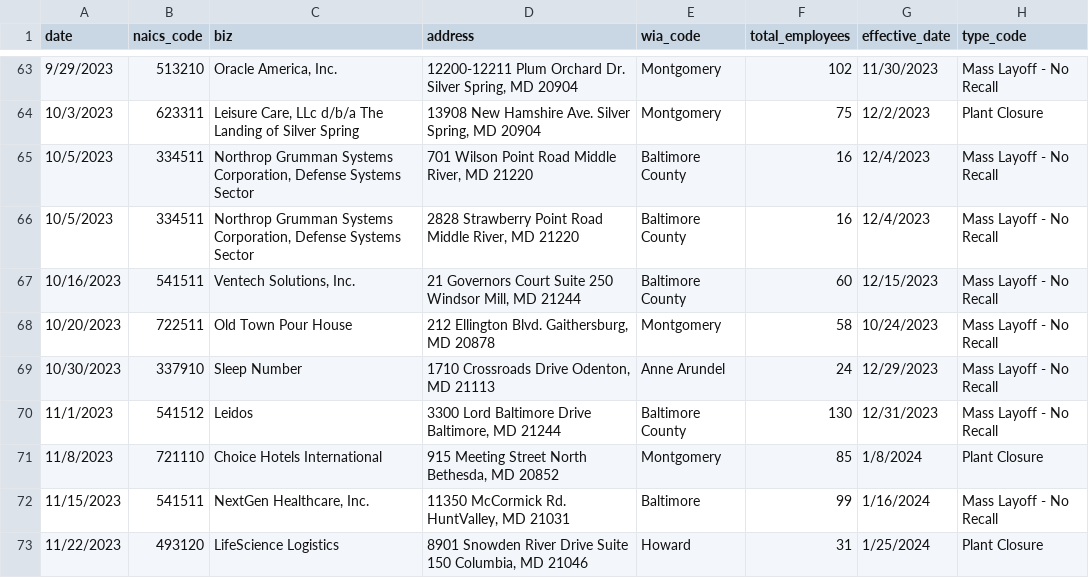
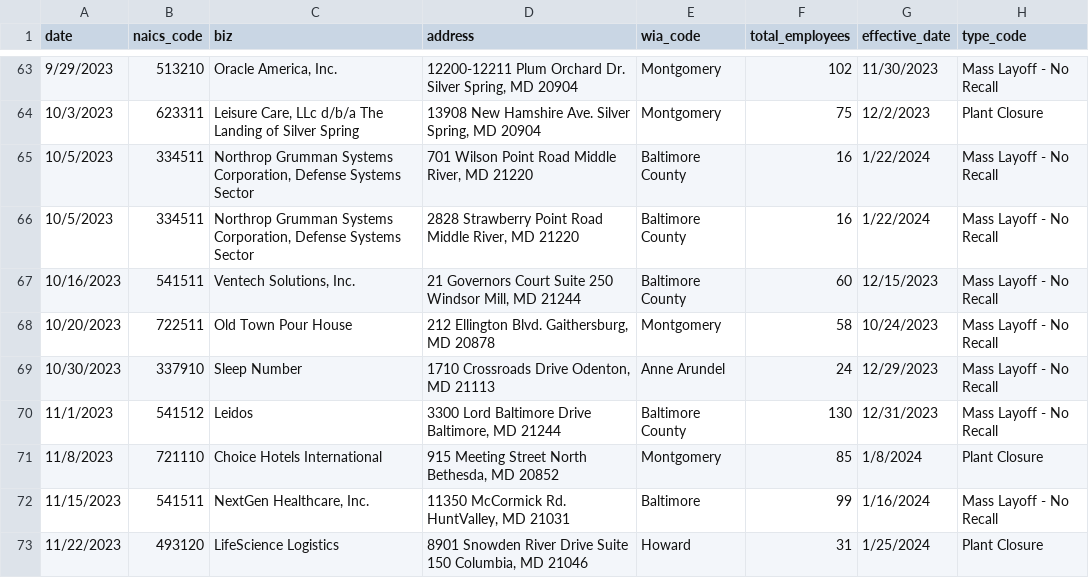
Before and after one commit to aadittambe/first-nicar-github-scraper, a CSV file: warn-data.csv, drawn as a sheet; only a part is shown, gaps mark what is left out.

```diff
--- a/warn-data.csv
+++ b/warn-data.csv
@@ -131,4 +131,4 @@ date,naics_code,biz,address,wia_code,total_employees,effective_date,type_code
 10/3/2023,623311,"Leisure Care, LLc d/b/a The Landing of Silver Spring","13908 New Hamshire Ave. Silver Spring, MD 20904",Montgomery,75,12/2/2023,Plant Closure
-10/5/2023,334511,"Northrop Grumman Systems Corporation, Defense Systems Sector","701 Wilson Point Road            Middle River, MD 21220",Baltimore County,16,12/4/2023,Mass Layoff - No Recall
-10/5/2023,334511,"Northrop Grumman Systems Corporation, Defense Systems Sector","2828 Strawberry Point Road            Middle River, MD 21220",Baltimore County,16,12/4/2023,Mass Layoff - No Recall
+10/5/2023,334511,"Northrop Grumman Systems Corporation, Defense Systems Sector","701 Wilson Point Road            Middle River, MD 21220",Baltimore County,16,1/22/2024,Mass Layoff - No Recall
+10/5/2023,334511,"Northrop Grumman Systems Corporation, Defense Systems Sector","2828 Strawberry Point Road            Middle River, MD 21220",Baltimore County,16,1/22/2024,Mass Layoff - No Recall
 10/16/2023,541511,"Ventech Solutions, Inc.","21 Governors Court                         Suite 250                                    Windsor Mill, MD 21244",Baltimore County,60,12/15/2023,Mass Layoff - No Recall
```
